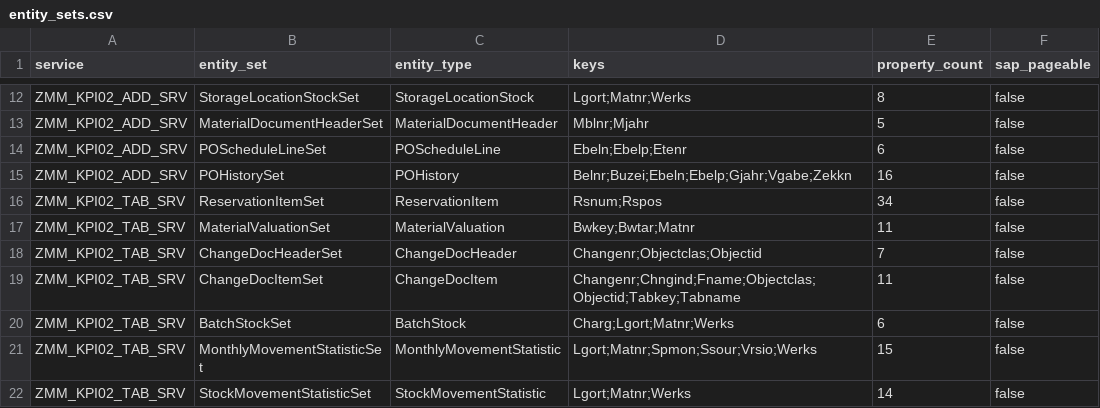
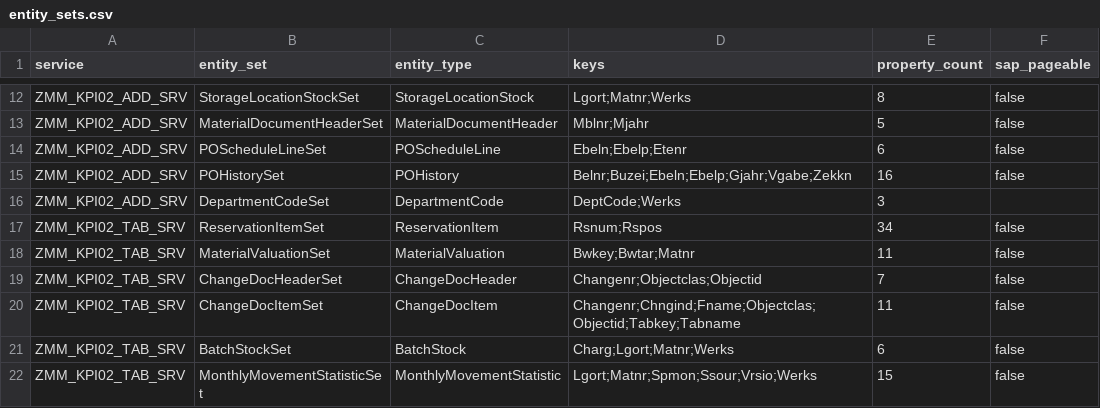
Before and after one commit to nishantk1710/Init-7-8-13-Backend, a CSV file: data-generator/discovery/entity_sets.csv, drawn as a sheet; only a part is shown, gaps mark what is left out; the shorter side is filled out with more unchanged rows; the diff names each change by its address in the sheet, - before the commit and + after, or states it on an @@ line.

```diff
--- a/data-generator/discovery/entity_sets.csv
+++ b/data-generator/discovery/entity_sets.csv
+row 16: ZMM_KPI02_ADD_SRV | DepartmentCodeSet | DepartmentCode | DeptCode;Werks | 3
```
Also changed, not shown: data-generator/discovery/counts.csv, data-generator/discovery/properties.csv, 17 other files.
